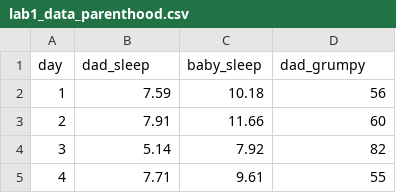
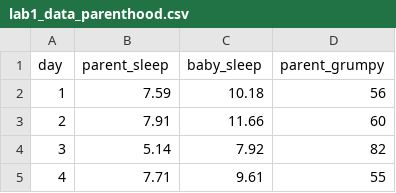
Before and after one commit to uuuoouo/CS3120, a CSV file: lab1_data_parenthood.csv, drawn as a sheet; only a part is shown.

Commit message:
changed column names again

```diff
--- a/lab1_data_parenthood.csv
+++ b/lab1_data_parenthood.csv
@@ -1,2 +1,2 @@
-day,dad_sleep,baby_sleep,dad_grumpy
+day,parent_sleep,baby_sleep,parent_grumpy
 1,7.59,10.18,56
```
